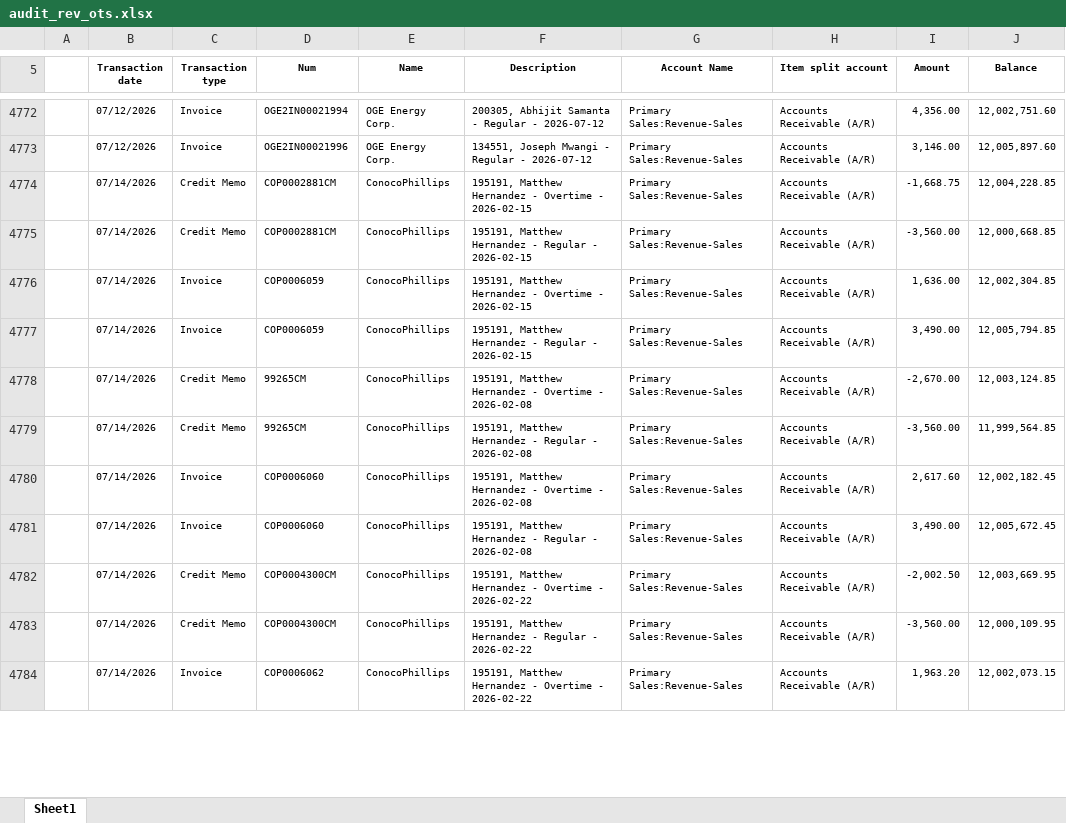
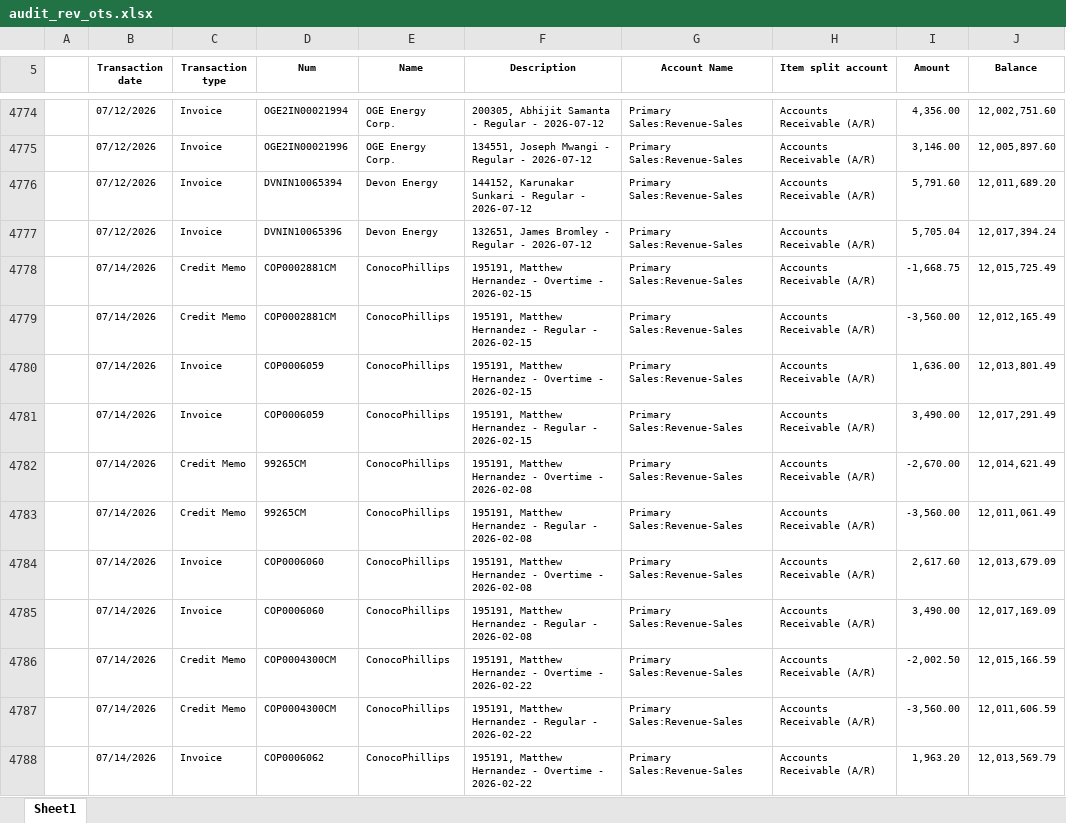
Before and after one commit to Pwilson37OTS/oaktree-invoice-reconciler, an Excel workbook: data/audit_rev_ots.xlsx, sheet Sheet1, drawn as a sheet; only a part is shown, gaps mark what is left out; values as stored, in another font and other column widths than the file's, no borders; addresses are those after the commit; the diff covers the shown part only; the diff names each change by its address in the sheet, - before the commit and + after, or states it on an @@ line.

```diff
--- a/data/audit_rev_ots.xlsx (sheet Sheet1)
+++ b/data/audit_rev_ots.xlsx (sheet Sheet1)
+row 4776:  | 07/12/2026 | Invoice | DVNIN10065394 | Devon Energy | 144152, Karunakar Sunkari - Regular - 2026-07-12 | Primary Sales:Revenue-Sales | Accounts Receivable (A/R) | 5,791.60 | 12,011,689.20
+row 4777:  | 07/12/2026 | Invoice | DVNIN10065396 | Devon Energy | 132651, James Bromley - Regular - 2026-07-12 | Primary Sales:Revenue-Sales | Accounts Receivable (A/R) | 5,705.04 | 12,017,394.24
-J4778 (Balance): 12,004,228.85
+J4778 (Balance): 12,015,725.49
-J4779 (Balance): 12,000,668.85
+J4779 (Balance): 12,012,165.49
-J4780 (Balance): 12,002,304.85
+J4780 (Balance): 12,013,801.49
-J4781 (Balance): 12,005,794.85
+J4781 (Balance): 12,017,291.49
-J4782 (Balance): 12,003,124.85
+J4782 (Balance): 12,014,621.49
-J4783 (Balance): 11,999,564.85
+J4783 (Balance): 12,011,061.49
-J4784 (Balance): 12,002,182.45
+J4784 (Balance): 12,013,679.09
-J4785 (Balance): 12,005,672.45
+J4785 (Balance): 12,017,169.09
-J4786 (Balance): 12,003,669.95
+J4786 (Balance): 12,015,166.59
-J4787 (Balance): 12,000,109.95
+J4787 (Balance): 12,011,606.59
-J4788 (Balance): 12,002,073.15
+J4788 (Balance): 12,013,569.79
```
Also changed, not shown: other rows of this sheet, formulas that keep their value, data/billable_charges.xlsx, data/billable_charges_CTS.xlsx.
